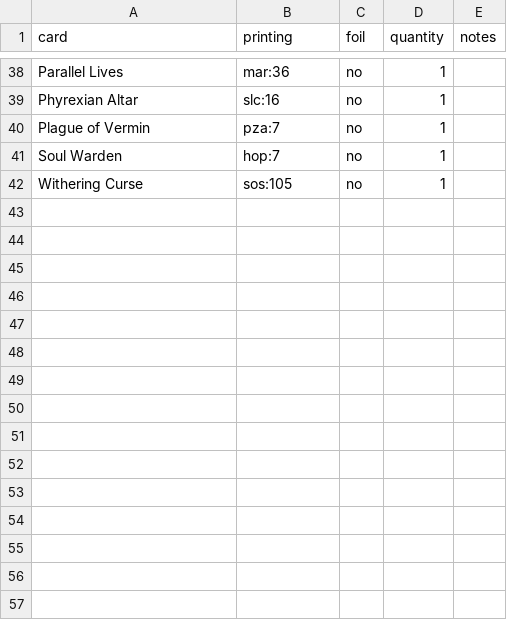
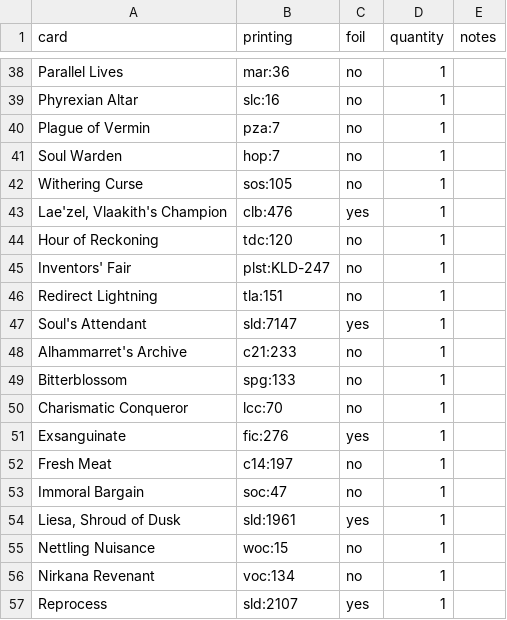
Before and after one commit to fullmetaldr/challenge32, a CSV file: collection/locations/staging/deck-sync.csv, drawn as a sheet; only a part is shown, gaps mark what is left out.

```diff
--- a/collection/locations/staging/deck-sync.csv
+++ b/collection/locations/staging/deck-sync.csv
@@ -42 +42,16 @@ Soul Warden,hop:7,no,1,
 Withering Curse,sos:105,no,1,
+"Lae'zel, Vlaakith's Champion",clb:476,yes,1,
+Hour of Reckoning,tdc:120,no,1,
+Inventors' Fair,plst:KLD-247,no,1,
+Redirect Lightning,tla:151,no,1,
+Soul's Attendant,sld:7147,yes,1,
+Alhammarret's Archive,c21:233,no,1,
+Bitterblossom,spg:133,no,1,
+Charismatic Conqueror,lcc:70,no,1,
+Exsanguinate,fic:276,yes,1,
+Fresh Meat,c14:197,no,1,
+Immoral Bargain,soc:47,no,1,
+"Liesa, Shroud of Dusk",sld:1961,yes,1,
+Nettling Nuisance,woc:15,no,1,
+Nirkana Revenant,voc:134,no,1,
+Reprocess,sld:2107,yes,1,
```
Also changed, not shown: collection/holdings.csv, collection/locations/staging/imported/mbc.csv, 16 other files.
